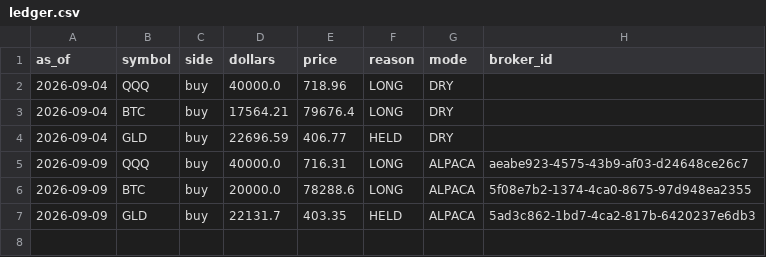
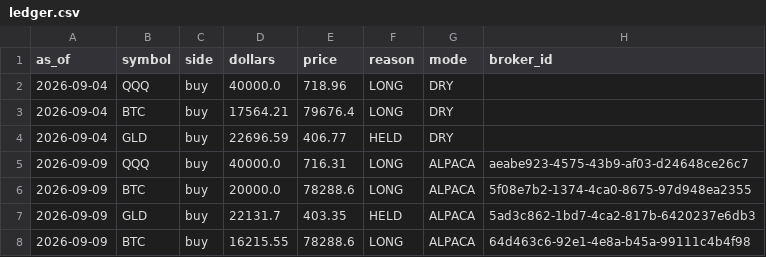
Before and after one commit to juliantorrespr-afk/quant-lab-data, a CSV file: data/ledger.csv, drawn as a sheet; the diff names each change by its address in the sheet, - before the commit and + after, or states it on an @@ line.

```diff
--- a/data/ledger.csv
+++ b/data/ledger.csv
+row 8: 2026-09-09 | BTC | buy | 16215.55 | 78288.6 | LONG | ALPACA | 64d463c6-92e1-4e8a-b45a-99111c4b4f98
```
Also changed, not shown: 3 other files.
